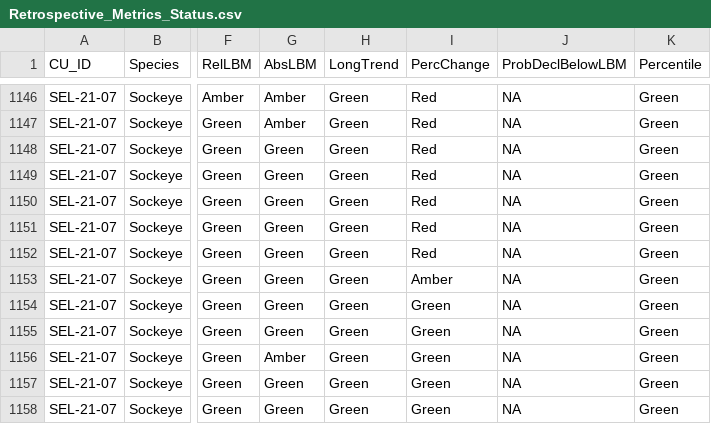
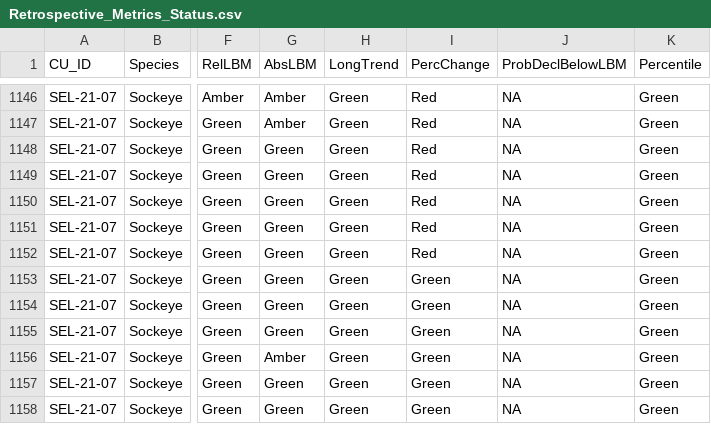
Before and after one commit to SOLV-Code/Scanner-Data-Processing, a CSV file: DATA_PROCESSING/Retrospective_Metrics_Status.csv, drawn as a sheet; only a part is shown, gaps mark what is left out; the diff covers the shown part only; the diff names each change by its address in the sheet, - before the commit and + after, or states it on an @@ line.

```diff
--- a/DATA_PROCESSING/Retrospective_Metrics_Status.csv
+++ b/DATA_PROCESSING/Retrospective_Metrics_Status.csv
-I1153 (PercChange): Amber
+I1153 (PercChange): Green
```
Also changed, not shown: 71 edited cells elsewhere in this file, DATA_PROCESSING/MERGED_ESC_BY_CU_SUB.csv, DATA_PROCESSING/METRICS_FILE_BY_CU_PRE_CLEAN.csv, 9 other files.
